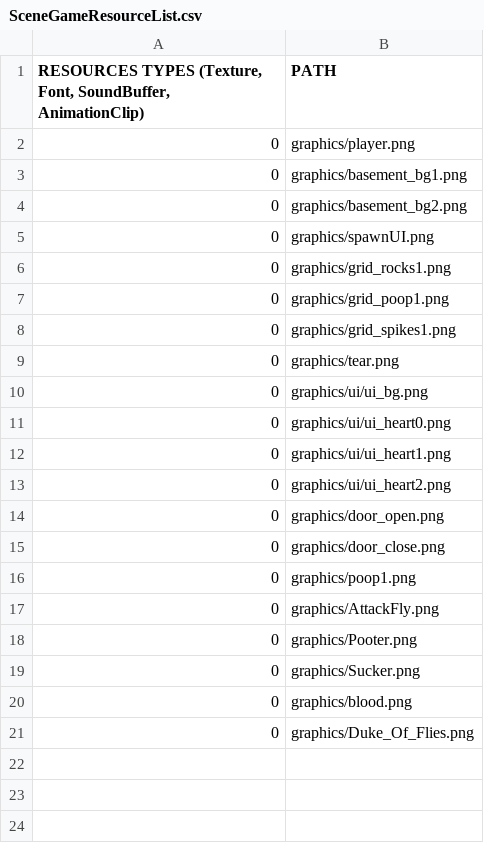
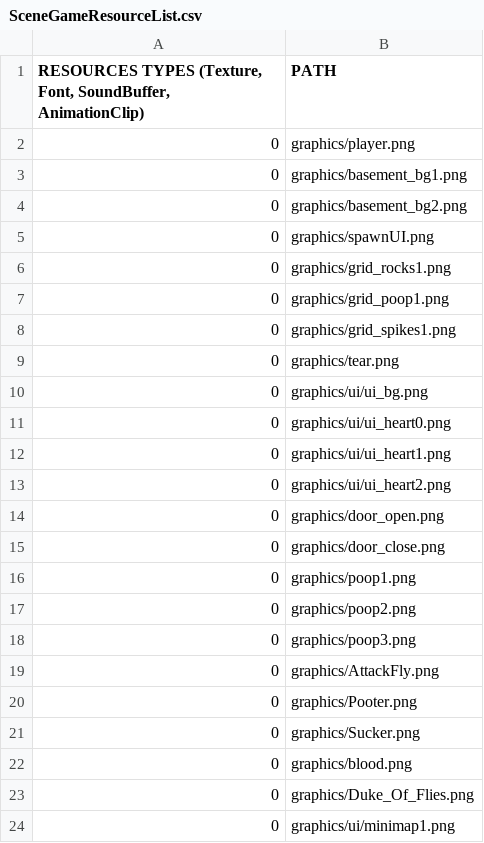
Before and after one commit to KINjoohyun/My-Isaac, a CSV file: My_Isaac-bin/scripts/SceneGameResourceList.csv, drawn as a sheet.

Commit message:
SceneGame  - 하드 코딩으로 SpriteGameObject를 이용한 전체 미니맵 표시.

```diff
--- a/My_Isaac-bin/scripts/SceneGameResourceList.csv
+++ b/My_Isaac-bin/scripts/SceneGameResourceList.csv
@@ -16,2 +16,4 @@
 0,graphics/poop1.png
+0,graphics/poop2.png
+0,graphics/poop3.png
 0,graphics/AttackFly.png
@@ -21 +23,2 @@
 0,graphics/Duke_Of_Flies.png
+0,graphics/ui/minimap1.png
```
Also changed, not shown: 20 other files.
